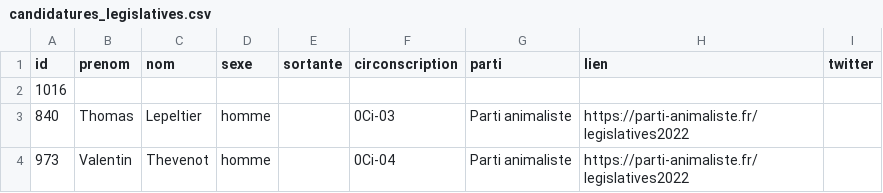
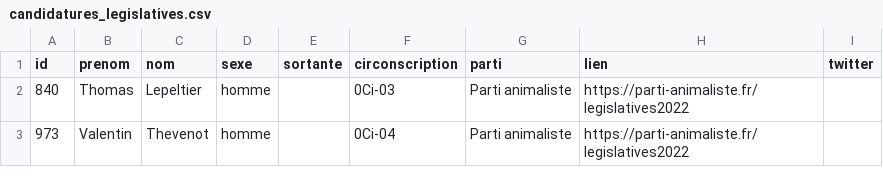
Before and after one commit to nsppolls/nsppolls, a CSV file: donnees/candidatures_legislatives.csv, drawn as a sheet; only a part is shown; the diff names each change by its address in the sheet, - before the commit and + after, or states it on an @@ line.

Commit message:
Update candidatures_legislatives.csv

```diff
--- a/donnees/candidatures_legislatives.csv
+++ b/donnees/candidatures_legislatives.csv
-row 2: 1016
```
